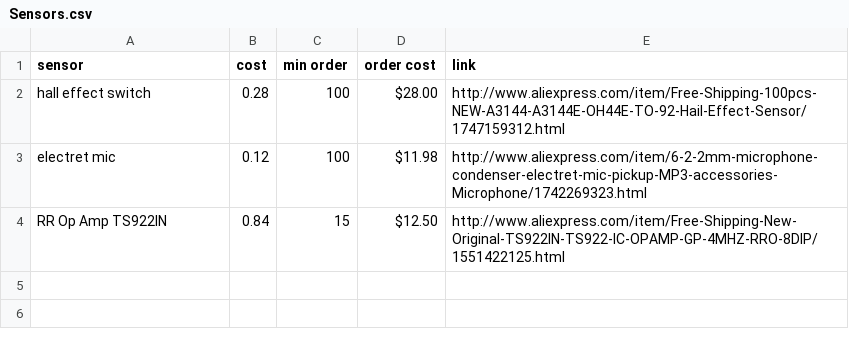
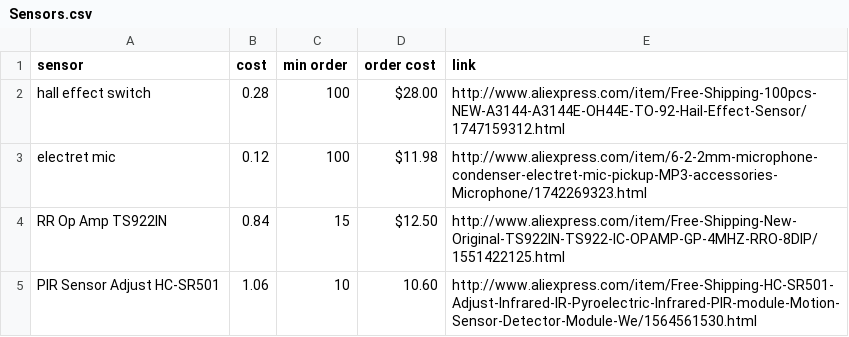
Before and after one commit to gskielian/ROCK-Curriculum, a CSV file: Electronics/BOM/Sensors.csv, drawn as a sheet.

Commit message:
Update Sensors.csv

```diff
--- a/Electronics/BOM/Sensors.csv
+++ b/Electronics/BOM/Sensors.csv
@@ -4 +4,2 @@ electret mic, 0.12, 100, $11.98, http://www.aliexpress.com/item/6-2-2mm-micropho
 RR Op Amp TS922IN, 0.84, 15, $12.50, http://www.aliexpress.com/item/Free-Shipping-New-Original-TS922IN-TS922-IC-OPAMP-GP-4MHZ-RRO-8DIP/1551422125.html
+PIR Sensor Adjust HC-SR501, 1.06, 10, 10.60, http://www.aliexpress.com/item/Free-Shipping-HC-SR501-Adjust-Infrared-IR-Pyroelectric-Infrared-PIR-module-Motion-Sensor-Detector-Module-We/1564561530.html
```
